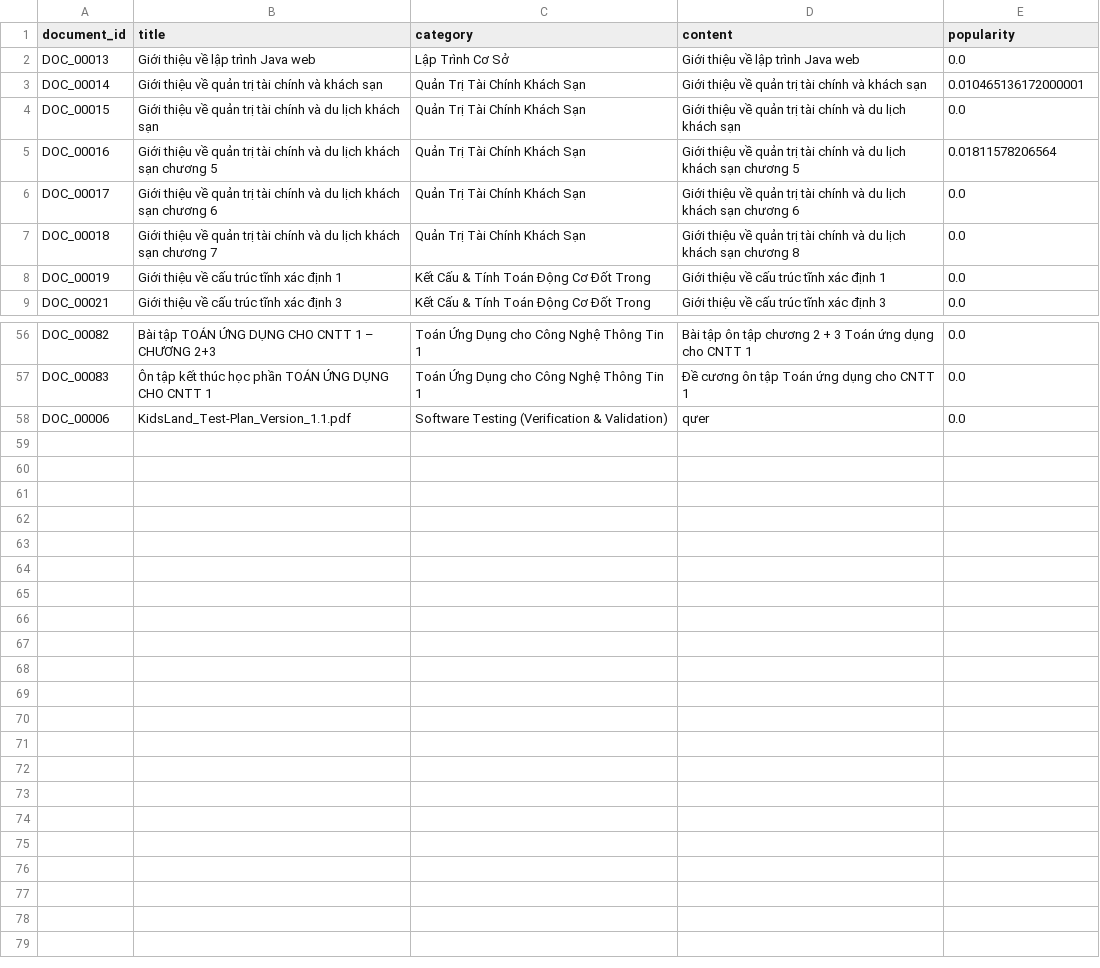
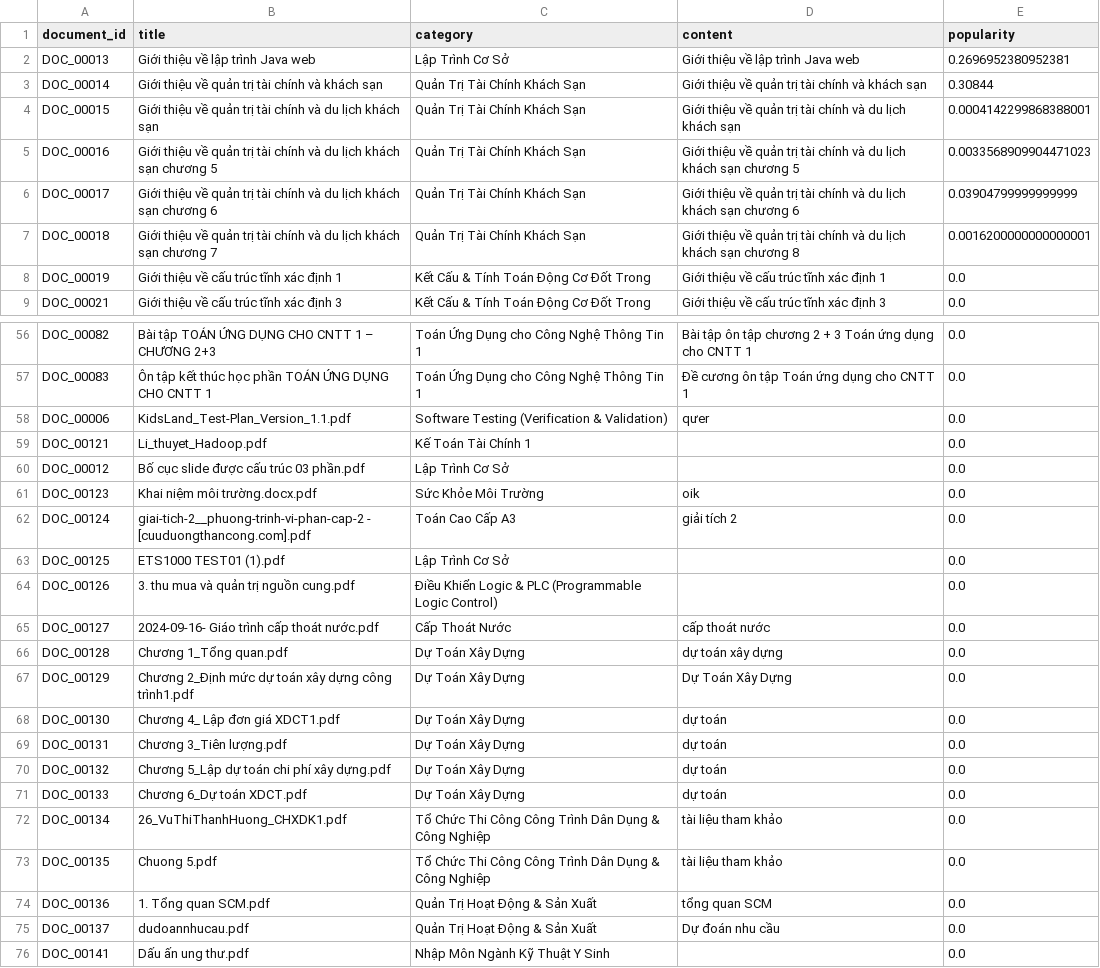
Before and after one commit to hieunguyen3110/C2SE.40-SASS-Recommendation-system-service, a CSV file: dataset/documents.csv, drawn as a sheet; only a part is shown, gaps mark what is left out; the diff covers the shown part only.

Commit message:
fix: fix api collect data

```diff
--- a/dataset/documents.csv
+++ b/dataset/documents.csv
@@ -1,8 +1,8 @@
 document_id,title,category,content,popularity
-DOC_00013,Giới thiệu về lập trình Java web,Lập Trình Cơ Sở,Giới thiệu về lập trình Java web,0.0
-DOC_00014,Giới thiệu về quản trị tài chính và khách sạn,Quản Trị Tài Chính Khách Sạn,Giới thiệu về quản trị tài chính và khách sạn,0.010465136172000001
-DOC_00015,Giới thiệu về quản trị tài chính và du lịch khách sạn,Quản Trị Tài Chính Khách Sạn,Giới thiệu về quản trị tài chính và du lịch khách sạn,0.0
-DOC_00016,Giới thiệu về quản trị tài chính và du lịch khách sạn chương 5,Quản Trị Tài Chính Khách Sạn,Giới thiệu về quản trị tài chính và du lịch khách sạn chương 5,0.01811578206564
-DOC_00017,Giới thiệu về quản trị tài chính và du lịch khách sạn chương 6,Quản Trị Tài Chính Khách Sạn,Giới thiệu về quản trị tài chính và du lịch khách sạn chương 6,0.0
-DOC_00018,Giới thiệu về quản trị tài chính và du lịch khách sạn chương 7,Quản Trị Tài Chính Khách Sạn,Giới thiệu về quản trị tài chính và du lịch khách sạn chương 8,0.0
+DOC_00013,Giới thiệu về lập trình Java web,Lập Trình Cơ Sở,Giới thiệu về lập trình Java web,0.2696952380952381
+DOC_00014,Giới thiệu về quản trị tài chính và khách sạn,Quản Trị Tài Chính Khách Sạn,Giới thiệu về quản trị tài chính và khách sạn,0.30844
+DOC_00015,Giới thiệu về quản trị tài chính và du lịch khách sạn,Quản Trị Tài Chính Khách Sạn,Giới thiệu về quản trị tài chính và du lịch khách sạn,0.0004142299868388001
+DOC_00016,Giới thiệu về quản trị tài chính và du lịch khách sạn chương 5,Quản Trị Tài Chính Khách Sạn,Giới thiệu về quản trị tài chính và du lịch khách sạn chương 5,0.0033568909904471023
+DOC_00017,Giới thiệu về quản trị tài chính và du lịch khách sạn chương 6,Quản Trị Tài Chính Khách Sạn,Giới thiệu về quản trị tài chính và du lịch khách sạn chương 6,0.03904799999999999
+DOC_00018,Giới thiệu về quản trị tài chính và du lịch khách sạn chương 7,Quản Trị Tài Chính Khách Sạn,Giới thiệu về quản trị tài chính và du lịch khách sạn chương 8,0.0016200000000000001
 DOC_00019,Giới thiệu về cấu trúc tĩnh xác định 1,Kết Cấu & Tính Toán Động Cơ Đốt Trong,Giới thiệu về cấu trúc tĩnh xác định 1,0.0
@@ -58 +58,19 @@ DOC_00083,Ôn tập kết thúc học phần TOÁN ỨNG DỤNG CHO CNTT 1,Toán
 DOC_00006,KidsLand_Test-Plan_Version_1.1.pdf,Software Testing (Verification & Validation),qưer,0.0
+DOC_00121,Li_thuyet_Hadoop.pdf,Kế Toán Tài Chính 1,,0.0
+DOC_00012,Bố cục slide được cấu trúc 03 phần.pdf,Lập Trình Cơ Sở,,0.0
+DOC_00123,Khai niệm môi trường.docx.pdf,Sức Khỏe Môi Trường,oik,0.0
+DOC_00124,giai-tich-2__phuong-trinh-vi-phan-cap-2 - [cuuduongthancong.com].pdf,Toán Cao Cấp A3,giải tích 2,0.0
+DOC_00125,ETS1000 TEST01 (1).pdf,Lập Trình Cơ Sở,,0.0
+DOC_00126,3. thu mua và quản trị nguồn cung.pdf,Điều Khiển Logic & PLC (Programmable Logic Control),,0.0
+DOC_00127,2024-09-16- Giáo trình cấp thoát nước.pdf,Cấp Thoát Nước,cấp thoát nước,0.0
+DOC_00128,Chương 1_Tổng quan.pdf,Dự Toán Xây Dựng,dự toán xây dựng,0.0
+DOC_00129,Chương 2_Định mức dự toán xây dựng công trình1.pdf,Dự Toán Xây Dựng,Dự Toán Xây Dựng,0.0
+DOC_00130,Chương 4_ Lập đơn giá XDCT1.pdf,Dự Toán Xây Dựng,dự toán,0.0
+DOC_00131,Chương 3_Tiên lượng.pdf,Dự Toán Xây Dựng,dự toán,0.0
+DOC_00132,Chương 5_Lập dự toán chi phí xây dựng.pdf,Dự Toán Xây Dựng,dự toán ,0.0
+DOC_00133,Chương 6_Dự toán XDCT.pdf,Dự Toán Xây Dựng,dự toán,0.0
+DOC_00134,26_VuThiThanhHuong_CHXDK1.pdf,Tổ Chức Thi Công Công Trình Dân Dụng & Công Nghiệp,tài liệu tham khảo,0.0
+DOC_00135,Chuong 5.pdf,Tổ Chức Thi Công Công Trình Dân Dụng & Công Nghiệp,tài liệu tham khảo,0.0
+DOC_00136,1. Tổng quan SCM.pdf,Quản Trị Hoạt Động & Sản Xuất,tổng quan SCM,0.0
+DOC_00137,dudoannhucau.pdf,Quản Trị Hoạt Động & Sản Xuất,Dự đoán nhu cầu,0.0
+DOC_00141,Dấu ấn ung thư.pdf,Nhập Môn Ngành Kỹ Thuật Y Sinh,,0.0
```
Also changed, not shown: 12 edited cells elsewhere in this file, 3 other files.
